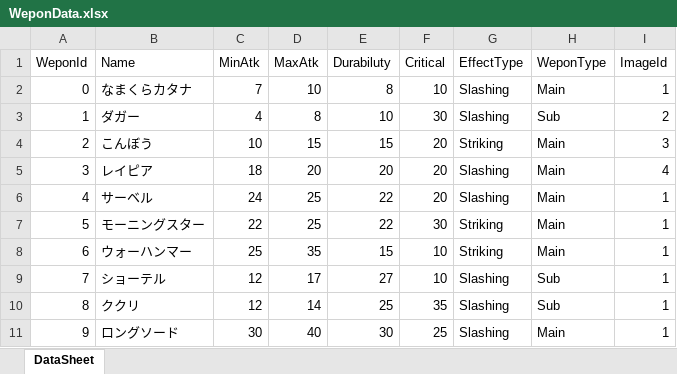
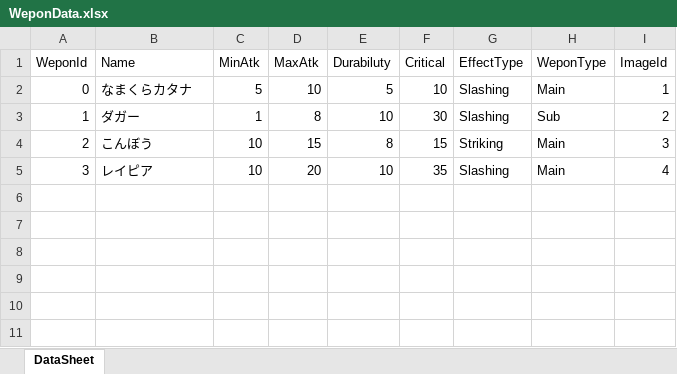
Before and after one commit to tomohiro-toyota2456/Dungeon, an Excel workbook: Assets/SceneData/Game/Editor/Excel/WeponData.xlsx, sheet DataSheet, drawn as a sheet; values as stored, in another font and other column widths than the file's, no borders; charts and pictures not drawn; the diff names each change by its address in the sheet, - before the commit and + after, or states it on an @@ line.

```diff
--- a/Assets/SceneData/Game/Editor/Excel/WeponData.xlsx (sheet DataSheet)
+++ b/Assets/SceneData/Game/Editor/Excel/WeponData.xlsx (sheet DataSheet)
-C2 (MinAtk): 7
+C2 (MinAtk): 5
-E2 (Durabiluty): 8
+E2 (Durabiluty): 5
-C3 (MinAtk): 4
+C3 (MinAtk): 1
-E4 (Durabiluty): 15
+E4 (Durabiluty): 8
-F4 (Critical): 20
+F4 (Critical): 15
-C5 (MinAtk): 18
+C5 (MinAtk): 10
-E5 (Durabiluty): 20
+E5 (Durabiluty): 10
-F5 (Critical): 20
+F5 (Critical): 35
-row 6: 4 | サーベル | 24 | 25 | 22 | 20 | Slashing | Main | 1
-row 7: 5 | モーニングスター | 22 | 25 | 22 | 30 | Striking | Main | 1
-row 8: 6 | ウォーハンマー | 25 | 35 | 15 | 10 | Striking | Main | 1
-row 9: 7 | ショーテル | 12 | 17 | 27 | 10 | Slashing | Sub | 1
-row 10: 8 | ククリ | 12 | 14 | 25 | 35 | Slashing | Sub | 1
-row 11: 9 | ロングソード | 30 | 40 | 30 | 25 | Slashing | Main | 1
```
Also changed, not shown: charts or pictures, Assets/SceneData/Game/Editor/Excel/ArmorData.xlsx, Assets/SceneData/Game/Editor/Excel/DropTable.xlsx, 3 other files.
